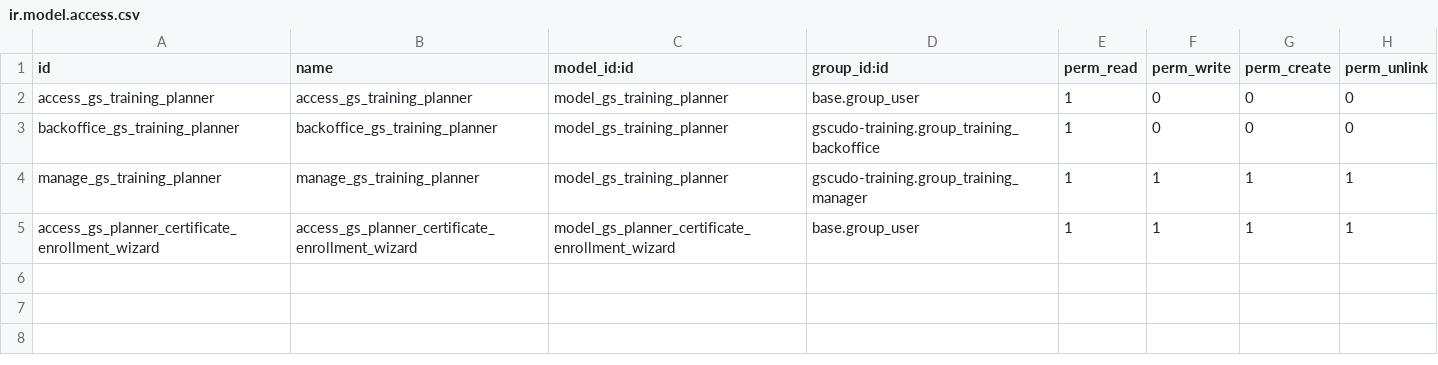
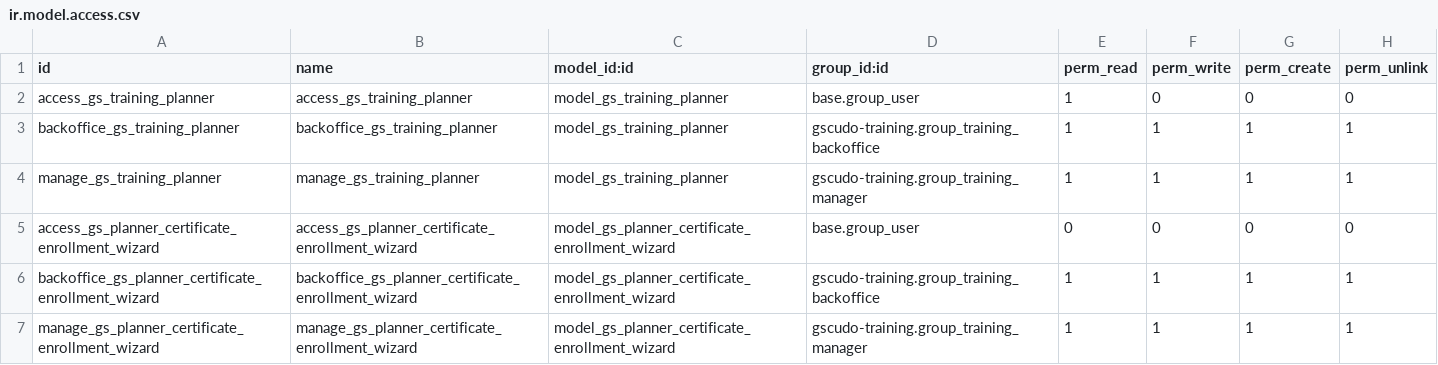
Before and after one commit to suningwz/gscudo-oe, a CSV file: gscudo-training-planner/security/ir.model.access.csv, drawn as a sheet.

Commit message:
some more adjustments to the certificate builder

```diff
--- a/gscudo-training-planner/security/ir.model.access.csv
+++ b/gscudo-training-planner/security/ir.model.access.csv
@@ -2,4 +2,6 @@ id,name,model_id:id,group_id:id,perm_read,perm_write,perm_create,perm_unlink
 access_gs_training_planner,access_gs_training_planner,model_gs_training_planner,base.group_user,1,0,0,0
-backoffice_gs_training_planner,backoffice_gs_training_planner,model_gs_training_planner,gscudo-training.group_training_backoffice,1,0,0,0
+backoffice_gs_training_planner,backoffice_gs_training_planner,model_gs_training_planner,gscudo-training.group_training_backoffice,1,1,1,1
 manage_gs_training_planner,manage_gs_training_planner,model_gs_training_planner,gscudo-training.group_training_manager,1,1,1,1
-access_gs_planner_certificate_enrollment_wizard,access_gs_planner_certificate_enrollment_wizard,model_gs_planner_certificate_enrollment_wizard,base.group_user,1,1,1,1
+access_gs_planner_certificate_enrollment_wizard,access_gs_planner_certificate_enrollment_wizard,model_gs_planner_certificate_enrollment_wizard,base.group_user,0,0,0,0
+backoffice_gs_planner_certificate_enrollment_wizard,backoffice_gs_planner_certificate_enrollment_wizard,model_gs_planner_certificate_enrollment_wizard,gscudo-training.group_training_backoffice,1,1,1,1
+manage_gs_planner_certificate_enrollment_wizard,manage_gs_planner_certificate_enrollment_wizard,model_gs_planner_certificate_enrollment_wizard,gscudo-training.group_training_manager,1,1,1,1
```
Also changed, not shown: gscudo-training/security/ir.model.access.csv, 4 other files.
